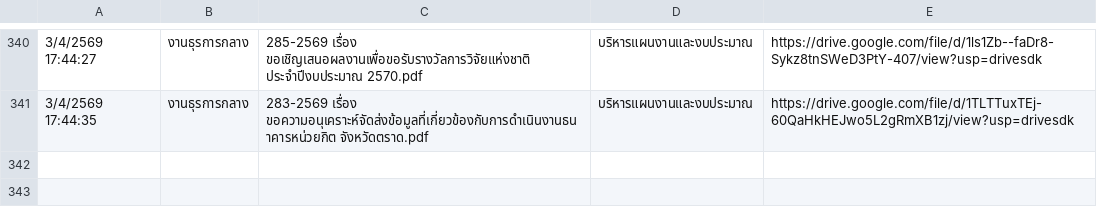
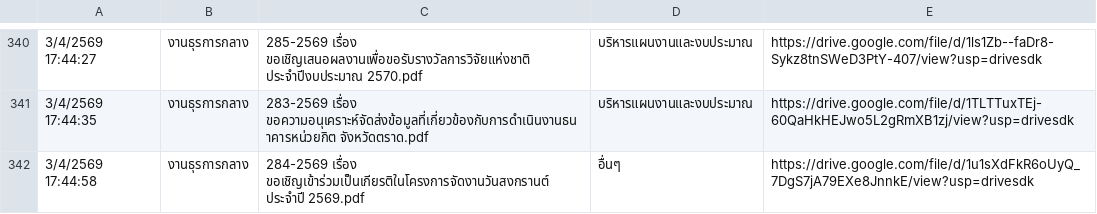
Before and after one commit to specialtrat905/smart-saraban, a CSV file: logs.csv, drawn as a sheet; only a part is shown, gaps mark what is left out; the diff names each change by its address in the sheet, - before the commit and + after, or states it on an @@ line.

Commit message:
Update logs

```diff
--- a/logs.csv
+++ b/logs.csv
+row 342: 3/4/2569 17:44:58 | งานธุรการกลาง | 284-2569 เรื่อง ขอเชิญเข้าร่วมเป็นเกียรติในโครงการจัดงานวันสงกรานต์ ประจำปี 2569.pdf | อื่นๆ | https://drive.google.com/file/d/1u1sXdFkR6oUyQ_7DgS7jA79EXe8JnnkE/view?usp=drivesdk
```
